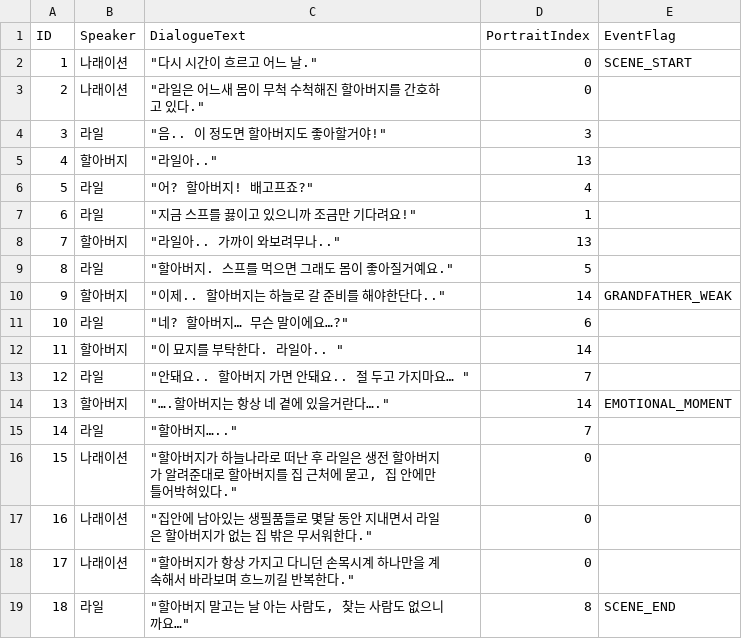
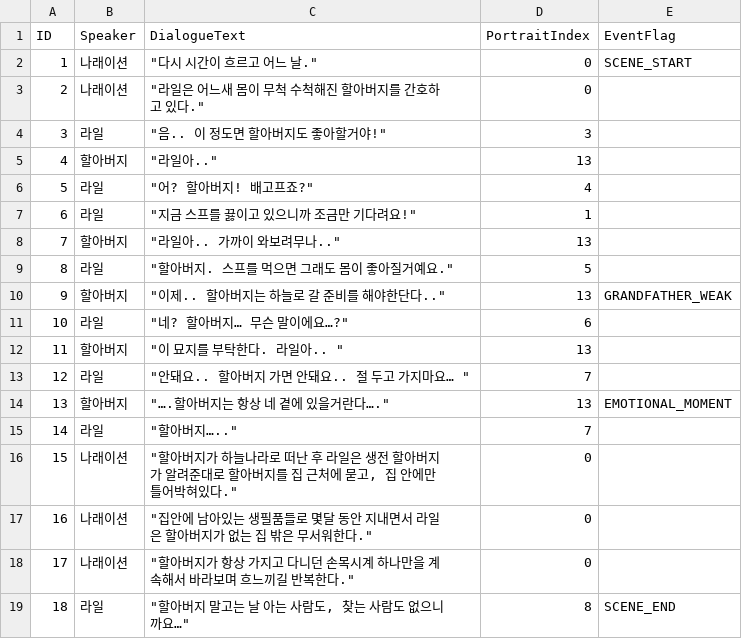
Before and after one commit to YoonGun12/Unity_ForgottenGraves, a CSV file: Assets/08.DialogueData/Prologue - Prologue2.csv, drawn as a sheet; the diff names each change by its address in the sheet, - before the commit and + after, or states it on an @@ line.

```diff
--- a/Assets/08.DialogueData/Prologue - Prologue2.csv
+++ b/Assets/08.DialogueData/Prologue - Prologue2.csv
-D10 (PortraitIndex): 14
+D10 (PortraitIndex): 13
-D12 (PortraitIndex): 14
+D12 (PortraitIndex): 13
-D14 (PortraitIndex): 14
+D14 (PortraitIndex): 13
```
Also changed, not shown: 12 other files.
